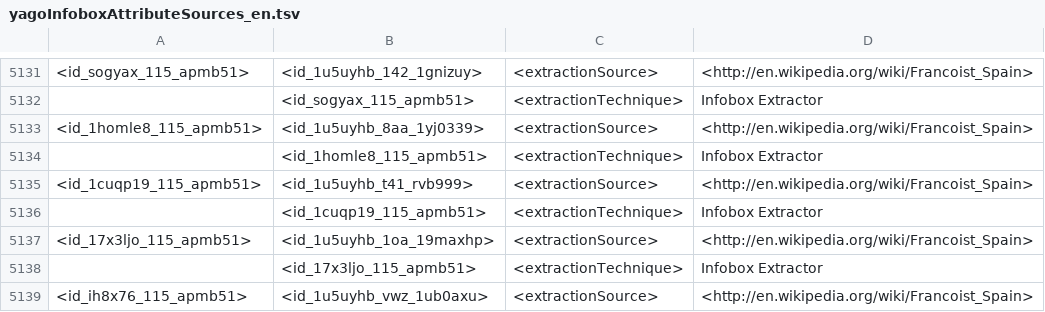
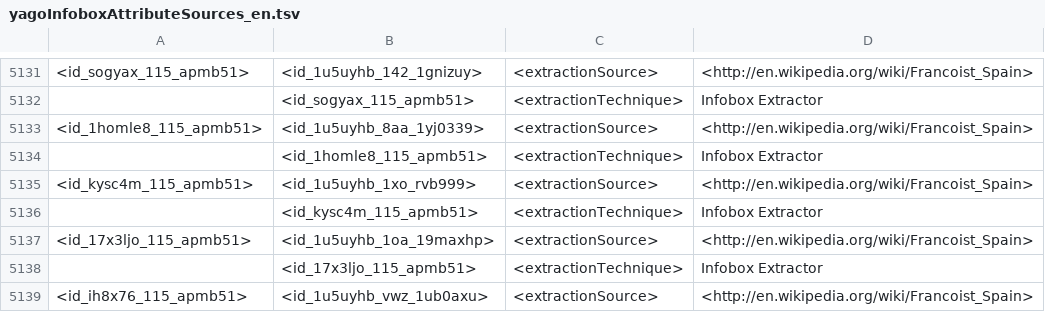
Before and after one commit to yago-naga/yago3, a TSV file: testCases/fromWikipedia.InfoboxExtractor/en/goldOutput/yagoInfoboxAttributeSources_en.tsv, drawn as a sheet; only a part is shown, gaps mark what is left out.

```diff
--- a/testCases/fromWikipedia.InfoboxExtractor/en/goldOutput/yagoInfoboxAttributeSources_en.tsv
+++ b/testCases/fromWikipedia.InfoboxExtractor/en/goldOutput/yagoInfoboxAttributeSources_en.tsv
@@ -5134,4 +5134,4 @@
 	<id_1homle8_115_apmb51>	<extractionTechnique>	"Infobox Extractor"
-<id_1cuqp19_115_apmb51>	<id_1u5uyhb_t41_rvb999>	<extractionSource>	<http://en.wikipedia.org/wiki/Francoist_Spain>
-	<id_1cuqp19_115_apmb51>	<extractionTechnique>	"Infobox Extractor"
+<id_kysc4m_115_apmb51>	<id_1u5uyhb_1xo_rvb999>	<extractionSource>	<http://en.wikipedia.org/wiki/Francoist_Spain>
+	<id_kysc4m_115_apmb51>	<extractionTechnique>	"Infobox Extractor"
 <id_17x3ljo_115_apmb51>	<id_1u5uyhb_1oa_19maxhp>	<extractionSource>	<http://en.wikipedia.org/wiki/Francoist_Spain>
```
Also changed, not shown: testCases/fromThemes.AttributeMatcher/en/goldOutput/matchedAttributes_en.tsv, testCases/fromWikipedia.InfoboxExtractor/en/goldOutput/yagoInfoboxAttributes_en.tsv, 7 other files.
